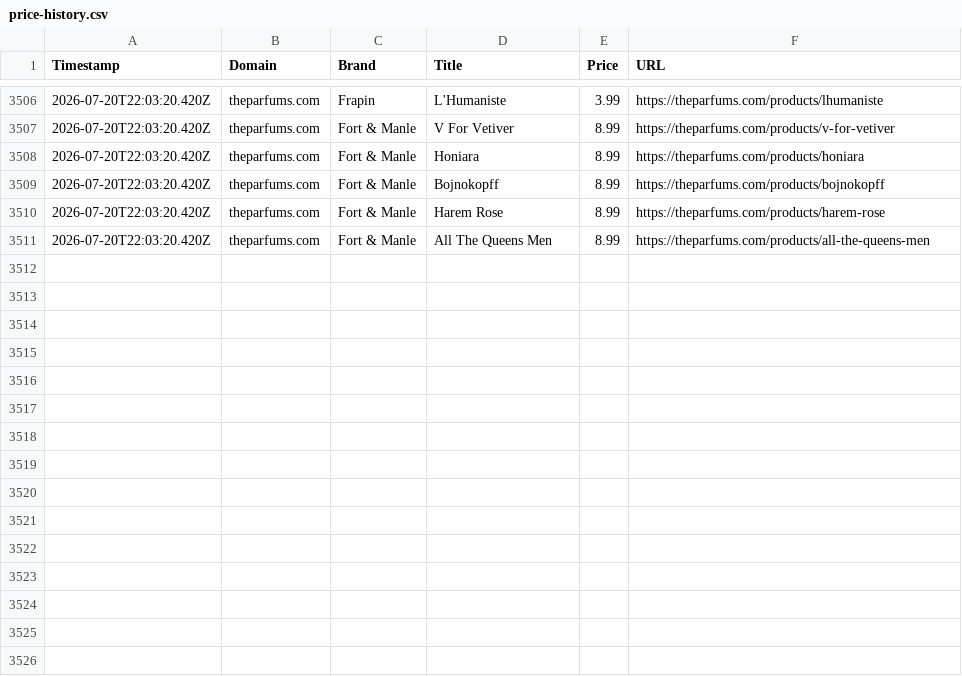
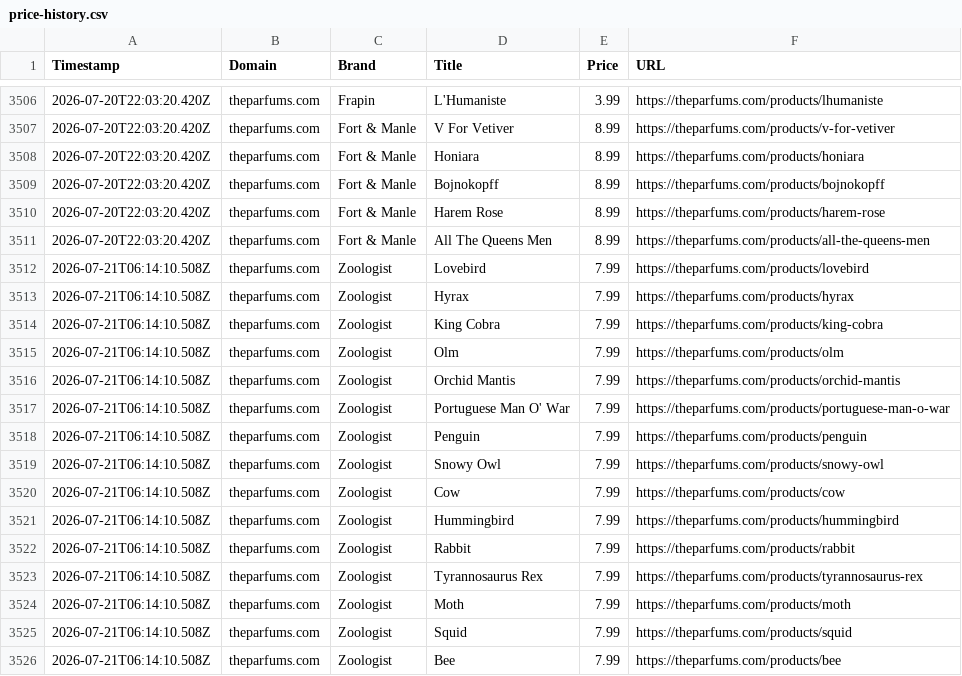
Before and after one commit to atllogix/fragrance-monitor, a CSV file: price-history.csv, drawn as a sheet; only a part is shown, gaps mark what is left out; the diff names each change by its address in the sheet, - before the commit and + after, or states it on an @@ line.

```diff
--- a/price-history.csv
+++ b/price-history.csv
+row 3512: 2026-07-21T06:14:10.508Z | theparfums.com | Zoologist | Lovebird | 7.99 | https://theparfums.com/products/lovebird
+row 3513: 2026-07-21T06:14:10.508Z | theparfums.com | Zoologist | Hyrax | 7.99 | https://theparfums.com/products/hyrax
+row 3514: 2026-07-21T06:14:10.508Z | theparfums.com | Zoologist | King Cobra | 7.99 | https://theparfums.com/products/king-cobra
+row 3515: 2026-07-21T06:14:10.508Z | theparfums.com | Zoologist | Olm | 7.99 | https://theparfums.com/products/olm
+row 3516: 2026-07-21T06:14:10.508Z | theparfums.com | Zoologist | Orchid Mantis | 7.99 | https://theparfums.com/products/orchid-mantis
+row 3517: 2026-07-21T06:14:10.508Z | theparfums.com | Zoologist | Portuguese Man O' War | 7.99 | https://theparfums.com/products/portuguese-man-o-war
+row 3518: 2026-07-21T06:14:10.508Z | theparfums.com | Zoologist | Penguin | 7.99 | https://theparfums.com/products/penguin
+row 3519: 2026-07-21T06:14:10.508Z | theparfums.com | Zoologist | Snowy Owl | 7.99 | https://theparfums.com/products/snowy-owl
+row 3520: 2026-07-21T06:14:10.508Z | theparfums.com | Zoologist | Cow | 7.99 | https://theparfums.com/products/cow
+row 3521: 2026-07-21T06:14:10.508Z | theparfums.com | Zoologist | Hummingbird | 7.99 | https://theparfums.com/products/hummingbird
+row 3522: 2026-07-21T06:14:10.508Z | theparfums.com | Zoologist | Rabbit | 7.99 | https://theparfums.com/products/rabbit
+row 3523: 2026-07-21T06:14:10.508Z | theparfums.com | Zoologist | Tyrannosaurus Rex | 7.99 | https://theparfums.com/products/tyrannosaurus-rex
+row 3524: 2026-07-21T06:14:10.508Z | theparfums.com | Zoologist | Moth | 7.99 | https://theparfums.com/products/moth
+row 3525: 2026-07-21T06:14:10.508Z | theparfums.com | Zoologist | Squid | 7.99 | https://theparfums.com/products/squid
+row 3526: 2026-07-21T06:14:10.508Z | theparfums.com | Zoologist | Bee | 7.99 | https://theparfums.com/products/bee
```
Also changed, not shown: 1 other file.
